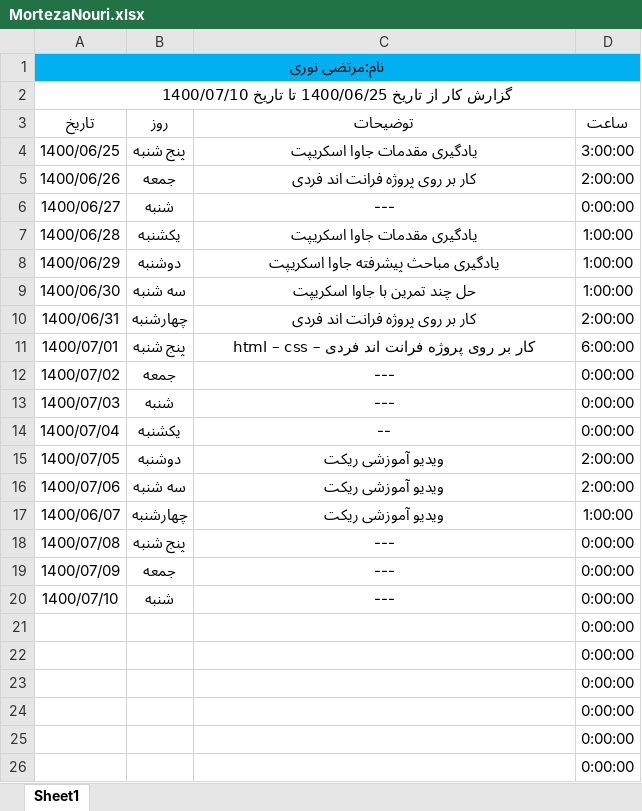
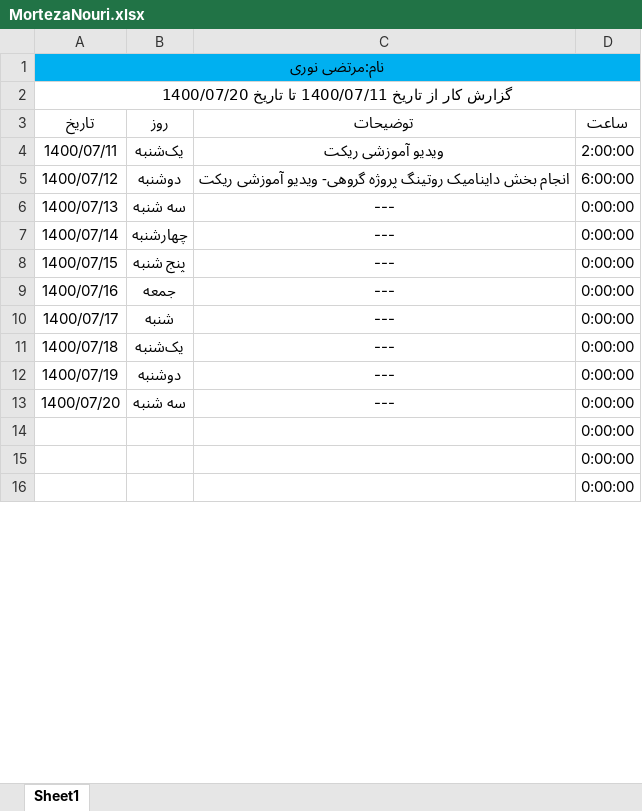
Before and after one commit to Kanoon-Ghalamchi/Reports, an Excel workbook: Noori/MortezaNouri.xlsx, sheet Sheet1, drawn as a sheet; only a part is shown; the shorter side is filled out with more unchanged rows; values as stored, in another font and other column widths than the file's, no borders; table styles not drawn; removed rows and columns are numbered as before the commit, all else as after; the diff covers the shown part only; the diff names each change by its address in the sheet, - before the commit and + after, or states it on an @@ line.

Commit message:
Reports from 1400/07/11 to 1400/07/20.

```diff
--- a/Noori/MortezaNouri.xlsx (sheet Sheet1)
+++ b/Noori/MortezaNouri.xlsx (sheet Sheet1)
-A2 (تاریخ): …از تاریخ 1400/06/25 تا تاریخ 1400/07/10
+A2 (تاریخ): …از تاریخ 1400/07/11 تا تاریخ 1400/07/20
-row 4: 1400/06/25 | پنج شنبه | یادگیری مقدمات جاوا اسکریپت | 3:00:00
-row 5: 1400/06/26 | جمعه | کار بر روی پروژه فرانت اند فردی | 2:00:00
+row 4: 1400/07/11 | یک‌شنبه | ویدیو آموزشی ریکت | 2:00:00
+row 5: 1400/07/12 | دوشنبه | انجام بخش داینامیک روتینگ پروژه گروهی- ویدیو آموزشی ریکت | 6:00:00
-A6 (تاریخ): 1400/06/27
+A6 (تاریخ): 1400/07/13
-B6 (روز): شنبه
+B6 (روز): سه شنبه
-row 7: 1400/06/28 | یکشنبه | یادگیری مقدمات جاوا اسکریپت | 1:00:00
-row 8: 1400/06/29 | دوشنبه | یادگیری مباحث پیشرفته جاوا اسکریپت | 1:00:00
-row 9: 1400/06/30 | سه شنبه | حل چند تمرین با جاوا اسکریپت | 1:00:00
-row 10: 1400/06/31 | چهارشنبه | کار بر روی پروژه فرانت اند فردی | 2:00:00
+row 7: 1400/07/14 | چهارشنبه | --- | 0:00:00
-A8 (تاریخ): 1400/07/01
+A8 (تاریخ): 1400/07/15
-C8 (توضیحات): کار بر روی پروژه فرانت اند فردی – html – css
+C8 (توضیحات): ---
-D8 (ساعت): 6:00:00
+D8 (ساعت): 0:00:00
-A9 (تاریخ): 1400/07/02
+A9 (تاریخ): 1400/07/16
-A10 (تاریخ): 1400/07/03
+A10 (تاریخ): 1400/07/17
-row 14: 1400/07/04 | یکشنبه | -- | 0:00:00
-row 15: 1400/07/05 | دوشنبه | ویدیو آموزشی ریکت | 2:00:00
-row 16: 1400/07/06 | سه شنبه | ویدیو آموزشی ریکت | 2:00:00
-row 17: 1400/06/07 | چهارشنبه | ویدیو آموزشی ریکت | 1:00:00
-A11 (تاریخ): 1400/07/08
+A11 (تاریخ): 1400/07/18
-B11 (روز): پنج شنبه
+B11 (روز): یک‌شنبه
-A12 (تاریخ): 1400/07/09
+A12 (تاریخ): 1400/07/19
-B12 (روز): جمعه
+B12 (روز): دوشنبه
-A13 (تاریخ): 1400/07/10
+A13 (تاریخ): 1400/07/20
-B13 (روز): شنبه
+B13 (روز): سه شنبه
-row 21:  |  |  | 0:00:00
-row 22:  |  |  | 0:00:00
-row 23:  |  |  | 0:00:00
-row 24:  |  |  | 0:00:00
-row 25:  |  |  | 0:00:00
-row 26:  |  |  | 0:00:00
```
Also changed, not shown: 4 removed rows and 1 edited cell elsewhere in this sheet.
